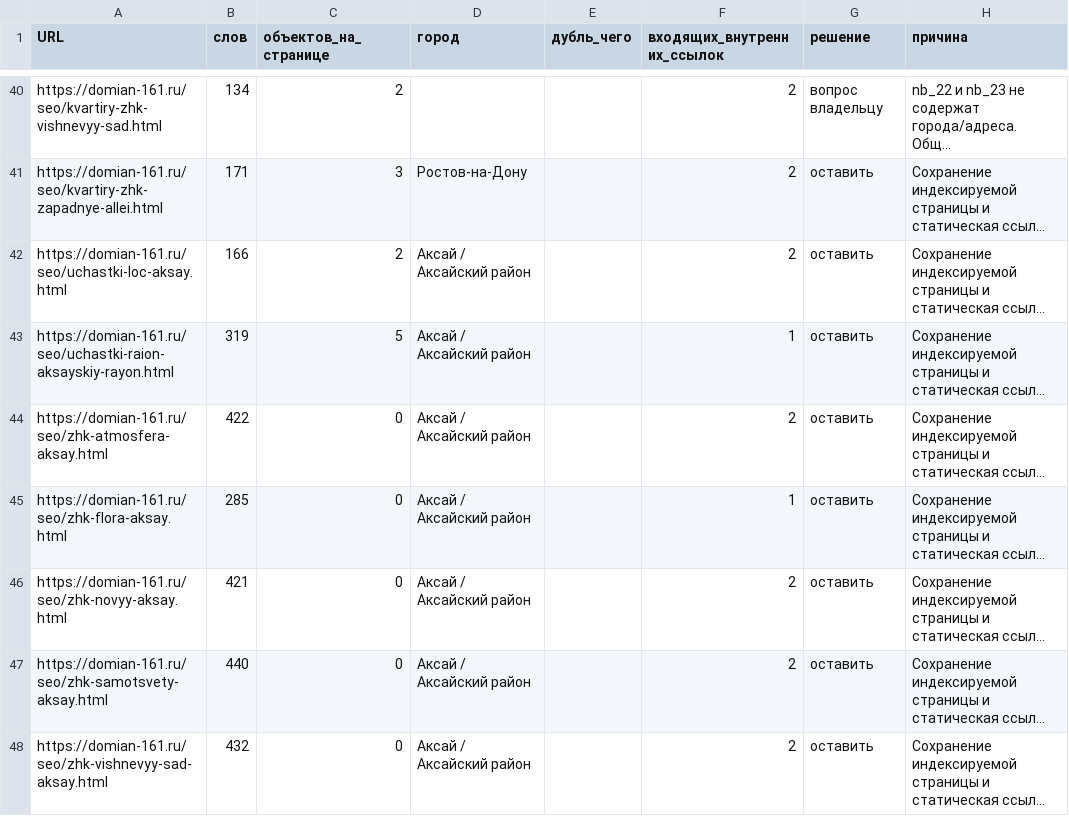
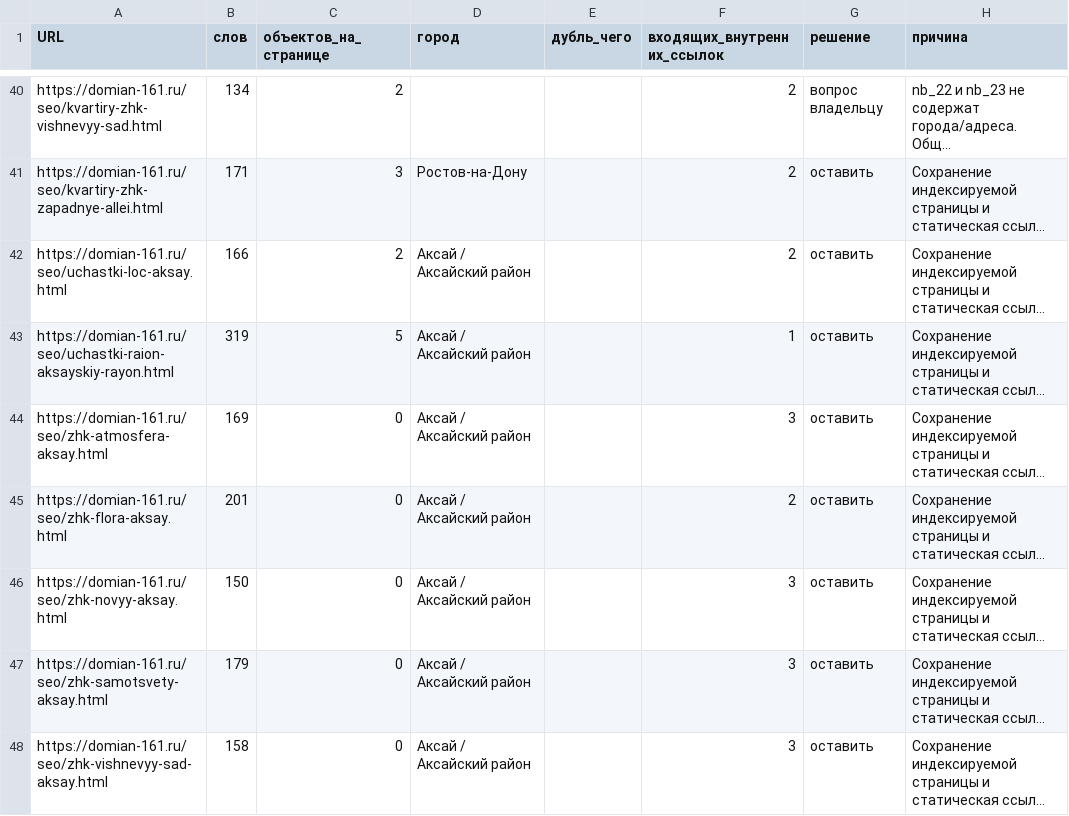
Before and after one commit to LeSauteur/DomianKvartal, a CSV file: docs/owner/seo-pages-decision.csv, drawn as a sheet; only a part is shown, gaps mark what is left out; long unchanged cells end in …; the diff names each change by its address in the sheet, - before the commit and + after, or states it on an @@ line.

Commit message:
[S5] Rebuild existing Aksay developments from dated owner facts

```diff
--- a/docs/owner/seo-pages-decision.csv
+++ b/docs/owner/seo-pages-decision.csv
-B44 (слов): 422
+B44 (слов): 169
-F44 (входящих_внутренних_ссылок): 2
+F44 (входящих_внутренних_ссылок): 3
-B45 (слов): 285
+B45 (слов): 201
-F45 (входящих_внутренних_ссылок): 1
+F45 (входящих_внутренних_ссылок): 2
-B46 (слов): 421
+B46 (слов): 150
-F46:F48 (входящих_внутренних_ссылок): 2
+F46:F48 (входящих_внутренних_ссылок): 3
-B47 (слов): 440
+B47 (слов): 179
-B48 (слов): 432
+B48 (слов): 158
```
Also changed, not shown: 12 other files.
